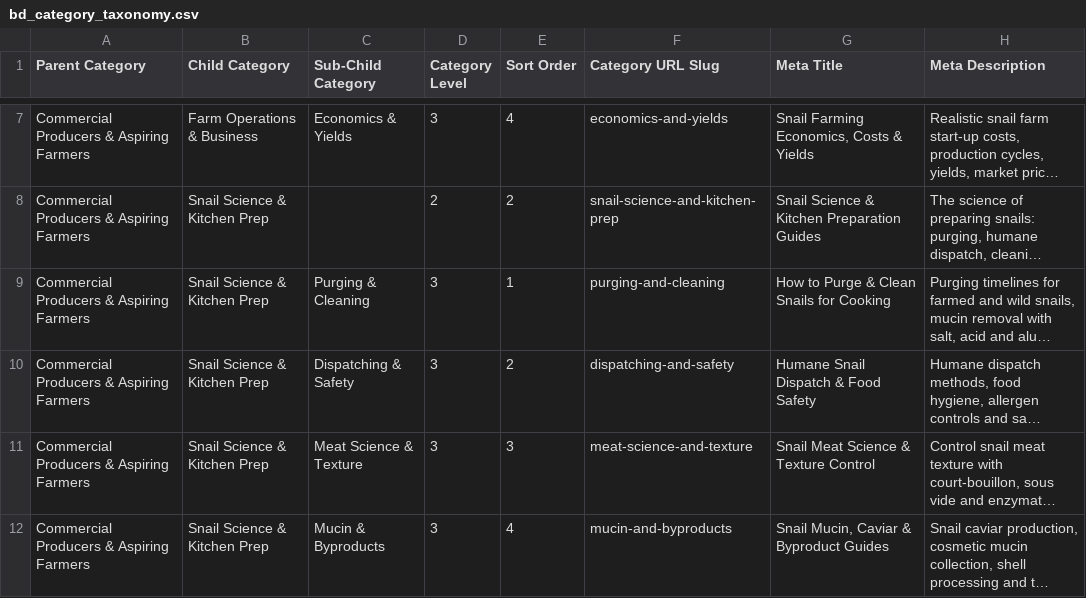
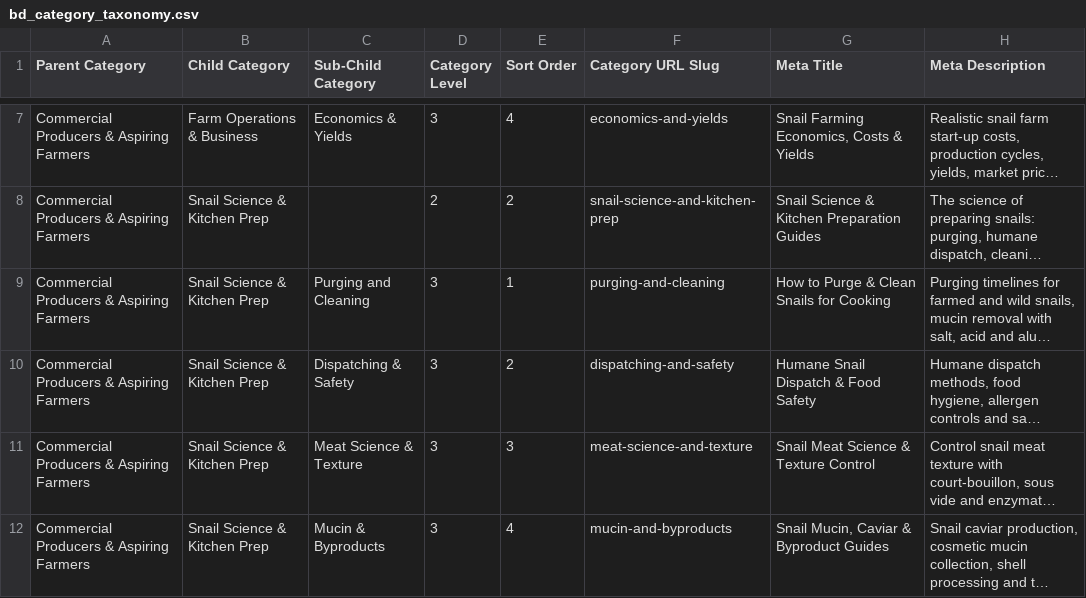
Before and after one commit to carestaffsolutionrecruitment-sudo/heliciculture-content-engine, a CSV file: bd_category_taxonomy.csv, drawn as a sheet; only a part is shown, gaps mark what is left out; long unchanged cells end in …; the diff names each change by its address in the sheet, - before the commit and + after, or states it on an @@ line.

```diff
--- a/bd_category_taxonomy.csv
+++ b/bd_category_taxonomy.csv
-C9 (Sub-Child Category): Purging & Cleaning
+C9 (Sub-Child Category): Purging and Cleaning
```
Also changed, not shown: bd_article_import.csv, bd_article_reference.csv, 3 other files.
